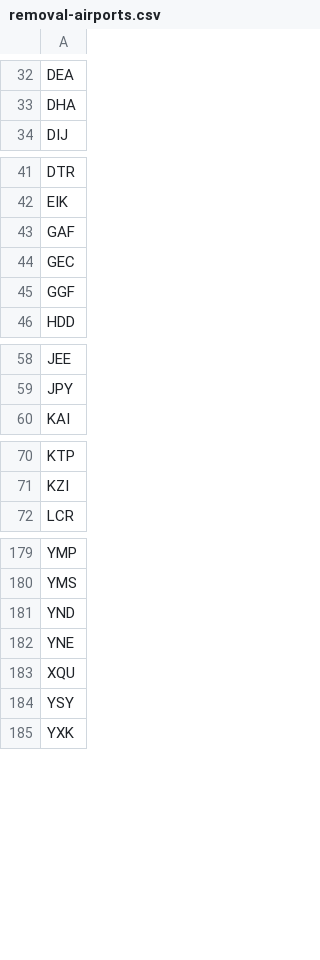
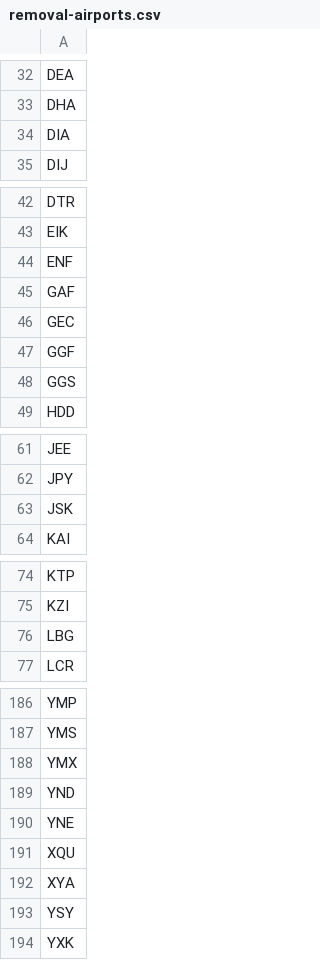
Before and after one commit to myflyclub/airline, a CSV file: airline-data/removal-airports.csv, drawn as a sheet; only a part is shown, gaps mark what is left out; the diff covers the shown part only; the diff names each change by its address in the sheet, - before the commit and + after, or states it on an @@ line.

```diff
--- a/airline-data/removal-airports.csv
+++ b/airline-data/removal-airports.csv
+row 34: DIA
+row 44: ENF
+row 48: GGS
+row 63: JSK
+row 76: LBG
+row 188: YMX
+row 192: XYA
```
Also changed, not shown: 2 added rows elsewhere in this file, airline-data/population_override.csv, 5 other files.
